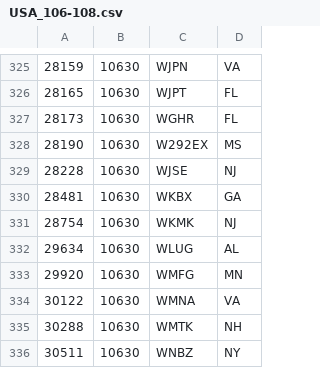
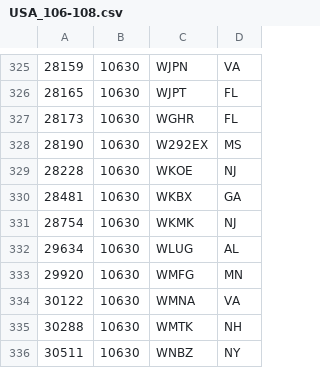
Before and after one commit to PE5PVB/TEF6686_ESP32, a CSV file: data/USA_106-108.csv, drawn as a sheet; only a part is shown, gaps mark what is left out.

Commit message:
Update USA_106-108.csv

```diff
--- a/data/USA_106-108.csv
+++ b/data/USA_106-108.csv
@@ -328,3 +328,3 @@
 28190;10630;W292EX;MS
-28228;10630;WJSE;NJ
+28228;10630;WKOE;NJ
 28481;10630;WKBX;GA
```
